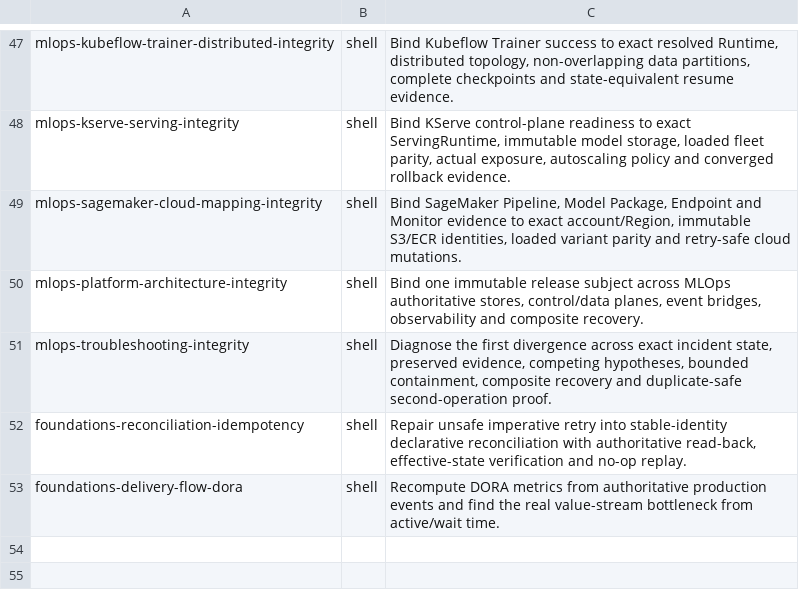
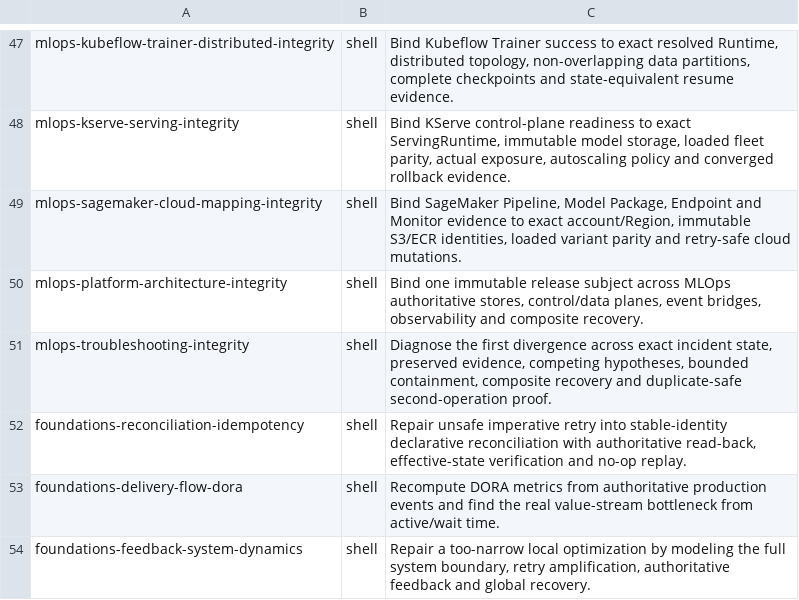
Before and after one commit to Marvy936/Knowledge-Hub, a TSV file: labs/interactive/runtime/labs.tsv, drawn as a sheet; only a part is shown, gaps mark what is left out.

Commit message:
feat: add Foundations feedback system dynamics lab (#238)

```diff
--- a/labs/interactive/runtime/labs.tsv
+++ b/labs/interactive/runtime/labs.tsv
@@ -53 +53,2 @@ foundations-reconciliation-idempotency	shell	Repair unsafe imperative retry into
 foundations-delivery-flow-dora	shell	Recompute DORA metrics from authoritative production events and find the real value-stream bottleneck from active/wait time.
+foundations-feedback-system-dynamics	shell	Repair a too-narrow local optimization by modeling the full system boundary, retry amplification, authoritative feedback and global recovery.
```
Also changed, not shown: 13 other files.
